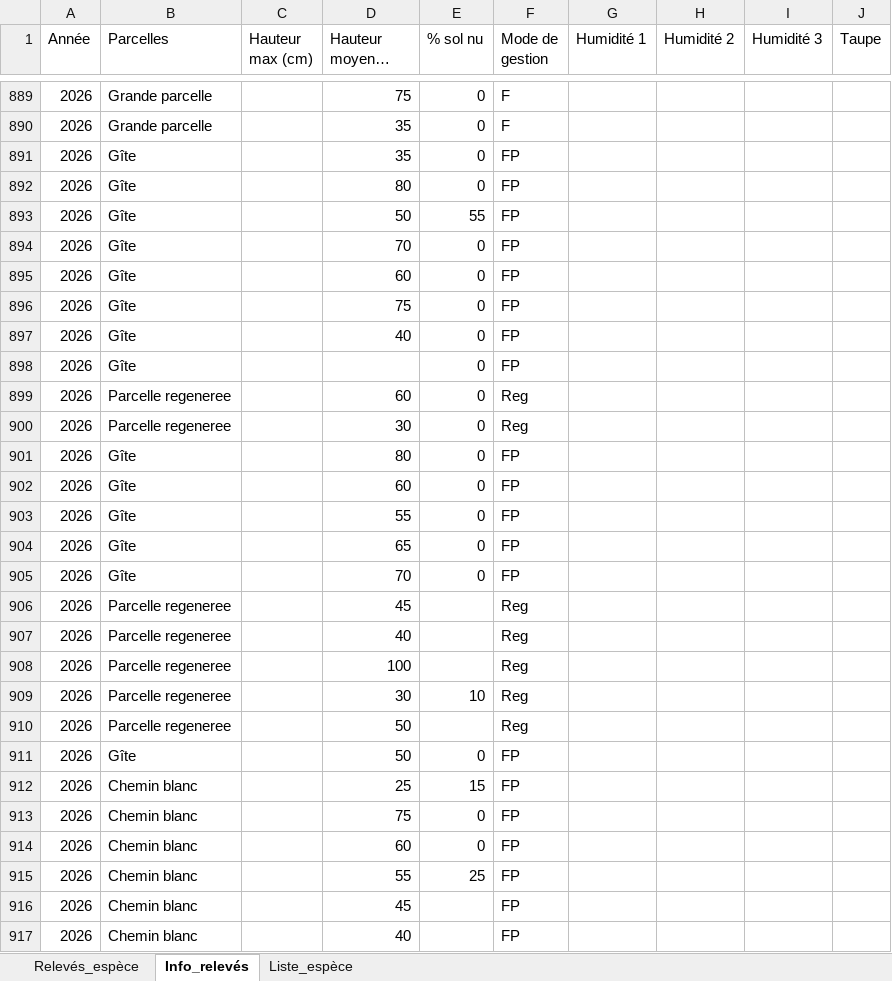
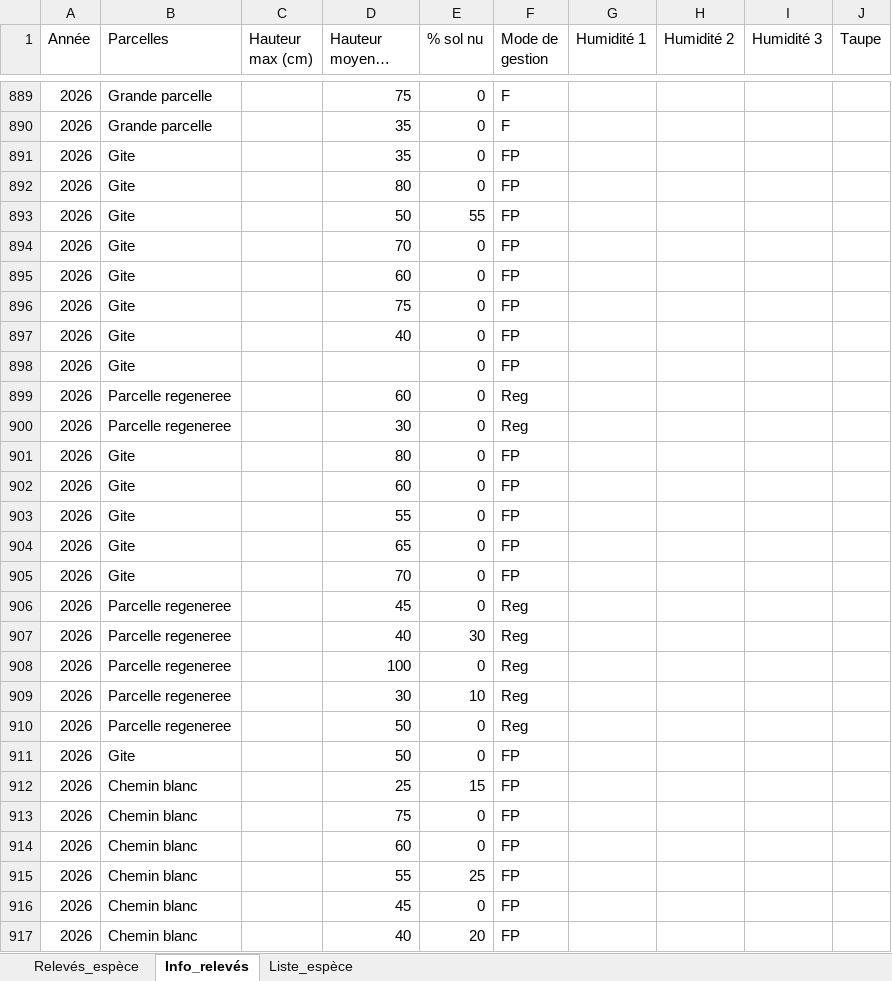
Before and after one commit to katmolinaro/Prairie, an Excel workbook: raw/Relevés_CISE_Prairie.xlsx, sheet Info_relevés, drawn as a sheet; only a part is shown, gaps mark what is left out; long unchanged cells end in …; values as stored, in another font and other column widths than the file's, no borders; the diff covers the shown part only; the diff names each change by its address in the sheet, - before the commit and + after, or states it on an @@ line.

```diff
--- a/raw/Relevés_CISE_Prairie.xlsx (sheet Info_relevés)
+++ b/raw/Relevés_CISE_Prairie.xlsx (sheet Info_relevés)
-B891:B898 (Parcelles): Gîte
+B891:B898 (Parcelles): Gite
-B901:B905 (Parcelles): Gîte
+B901:B905 (Parcelles): Gite
-E906 (% sol nu): (empty)
+E906 (% sol nu): 0
-E907 (% sol nu): (empty)
+E907 (% sol nu): 30
-E908 (% sol nu): (empty)
+E908 (% sol nu): 0
-E910 (% sol nu): (empty)
+E910 (% sol nu): 0
-B911 (Parcelles): Gîte
+B911 (Parcelles): Gite
-E916 (% sol nu): (empty)
+E916 (% sol nu): 0
-E917 (% sol nu): (empty)
+E917 (% sol nu): 20
```
Also changed, not shown: 24 added rows and 24 edited cells elsewhere in this sheet, sheet Relevés_espèce.
